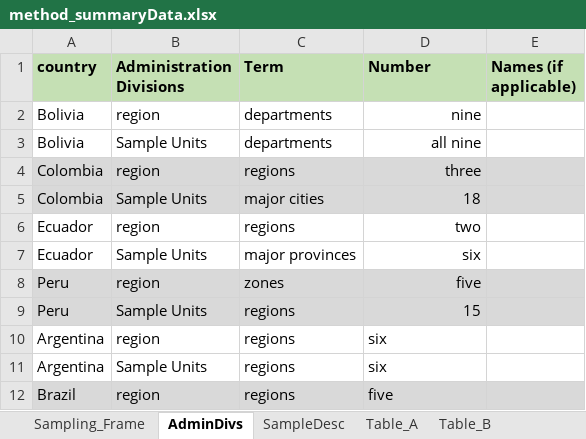
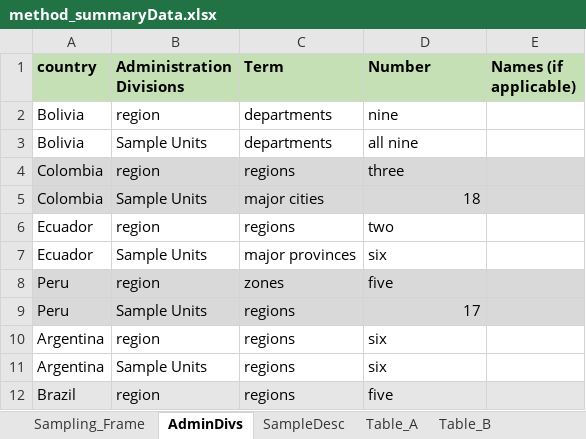
Before and after one commit to ctoruno/LAC-Reports, an Excel workbook: Data/method_summaryData.xlsx, sheet AdminDivs, drawn as a sheet; only a part is shown; values as stored, in another font and other column widths than the file's, no borders; the diff names each change by its address in the sheet, - before the commit and + after, or states it on an @@ line.

```diff
--- a/Data/method_summaryData.xlsx (sheet AdminDivs)
+++ b/Data/method_summaryData.xlsx (sheet AdminDivs)
-D2:D4 alignment: right
+D2:D4 alignment: left
-D6:D8 alignment: right
+D6:D8 alignment: left
-D9 (Number): 15
+D9 (Number): 17
```
Also changed, not shown: sheet SampleDesc, sheet Sampling_Frame, Data/GPP_2022_Datamap all.xlsx, 21 other files.
